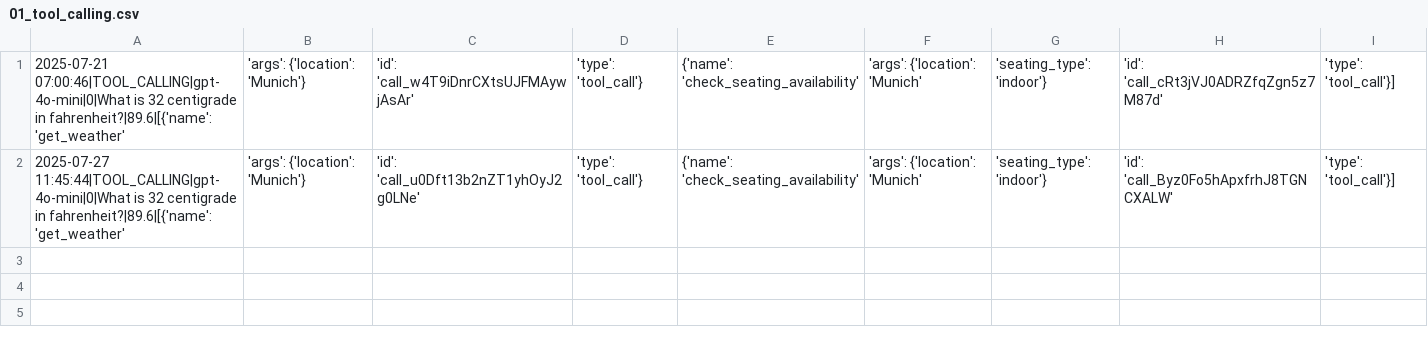
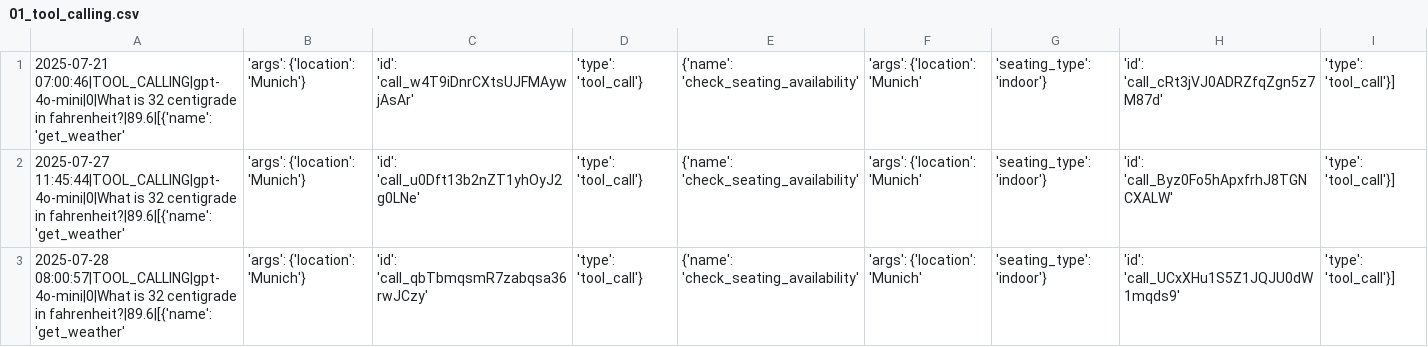
Before and after one commit to Python-Test-Engineer/eval-framework, a CSV file: src/case_study3/output/01_tool_calling.csv, drawn as a sheet; the diff names each change by its address in the sheet, - before the commit and + after, or states it on an @@ line.

```diff
--- a/src/case_study3/output/01_tool_calling.csv
+++ b/src/case_study3/output/01_tool_calling.csv
+row 3: 2025-07-28 08:00:57|TOOL_CALLING|gpt-4o-mini|0|What is 32 centigrade in fahrenheit?|89.6|[{'name': 'get_weather' | 'args': {'location': 'Munich'} | 'id': 'call_qbTbmqsmR7zabqsa36rwJCzy' | 'type': 'tool_call'} | {'name': 'check_seating_availability' | 'args': {'location': 'Munich' | 'seating_type': 'indoor'} | 'id': 'call_UCxXHu1S5Z1JQJU0dW1mqds9' | 'type': 'tool_call'}]
```
Also changed, not shown: 1 other file.
